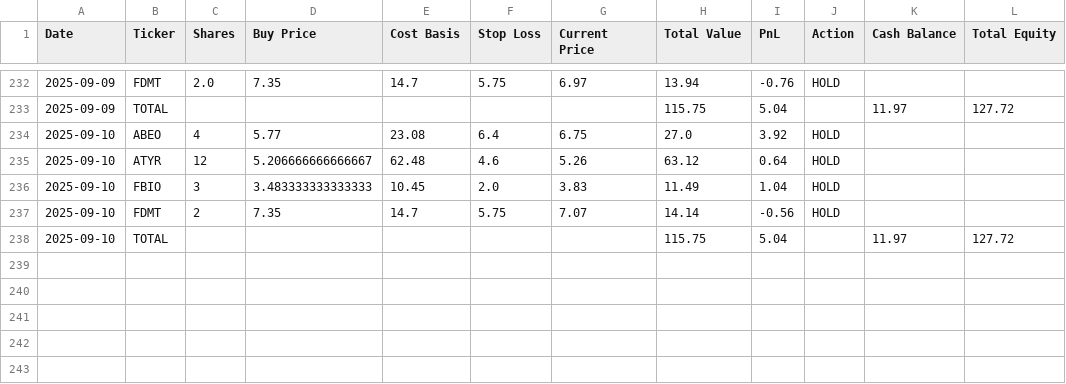
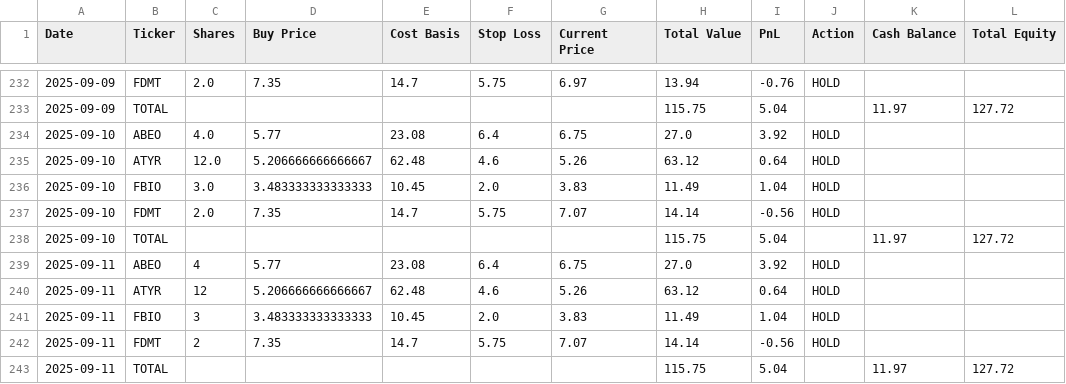
Before and after one commit to ugurgokdere/ChatGPT-Micro-Cap-Experiment, a CSV file: Scripts and CSV Files/chatgpt_portfolio_update.csv, drawn as a sheet; only a part is shown, gaps mark what is left out.

```diff
--- a/Scripts and CSV Files/chatgpt_portfolio_update.csv
+++ b/Scripts and CSV Files/chatgpt_portfolio_update.csv
@@ -233,6 +233,11 @@ Date,Ticker,Shares,Buy Price,Cost Basis,Stop Loss,Current Price,Total Value,PnL,
 2025-09-09,TOTAL,,,,,,115.75,5.04,,11.97,127.72
-2025-09-10,ABEO,4,5.77,23.08,6.4,6.75,27.0,3.92,HOLD,,
-2025-09-10,ATYR,12,5.206666666666667,62.48,4.6,5.26,63.12,0.64,HOLD,,
-2025-09-10,FBIO,3,3.483333333333333,10.45,2.0,3.83,11.49,1.04,HOLD,,
-2025-09-10,FDMT,2,7.35,14.7,5.75,7.07,14.14,-0.56,HOLD,,
+2025-09-10,ABEO,4.0,5.77,23.08,6.4,6.75,27.0,3.92,HOLD,,
+2025-09-10,ATYR,12.0,5.206666666666667,62.48,4.6,5.26,63.12,0.64,HOLD,,
+2025-09-10,FBIO,3.0,3.483333333333333,10.45,2.0,3.83,11.49,1.04,HOLD,,
+2025-09-10,FDMT,2.0,7.35,14.7,5.75,7.07,14.14,-0.56,HOLD,,
 2025-09-10,TOTAL,,,,,,115.75,5.04,,11.97,127.72
+2025-09-11,ABEO,4,5.77,23.08,6.4,6.75,27.0,3.92,HOLD,,
+2025-09-11,ATYR,12,5.206666666666667,62.48,4.6,5.26,63.12,0.64,HOLD,,
+2025-09-11,FBIO,3,3.483333333333333,10.45,2.0,3.83,11.49,1.04,HOLD,,
+2025-09-11,FDMT,2,7.35,14.7,5.75,7.07,14.14,-0.56,HOLD,,
+2025-09-11,TOTAL,,,,,,115.75,5.04,,11.97,127.72
```
Also changed, not shown: 1 other file.
